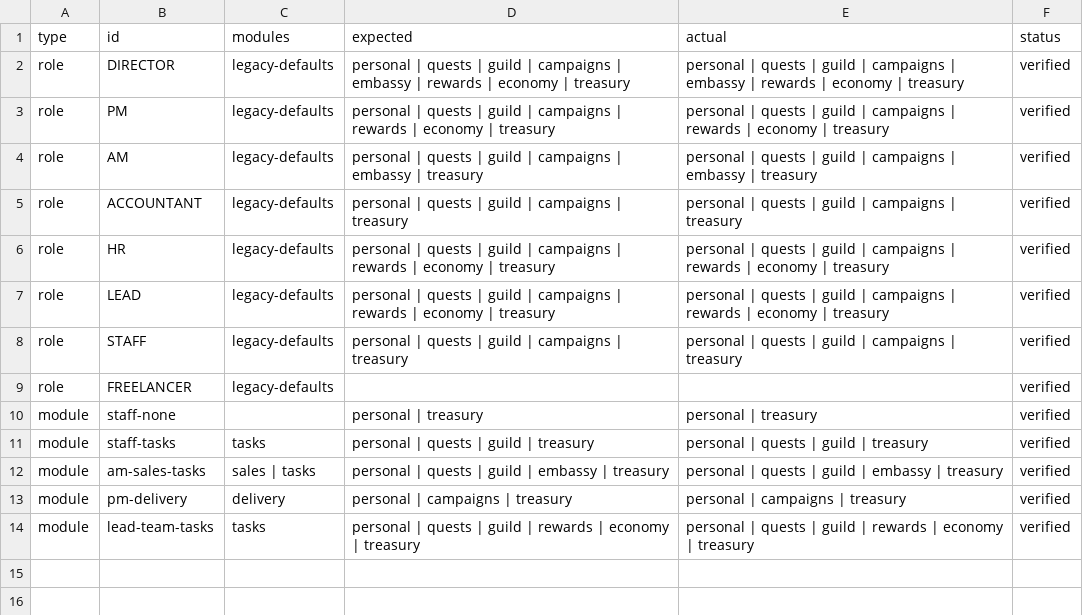
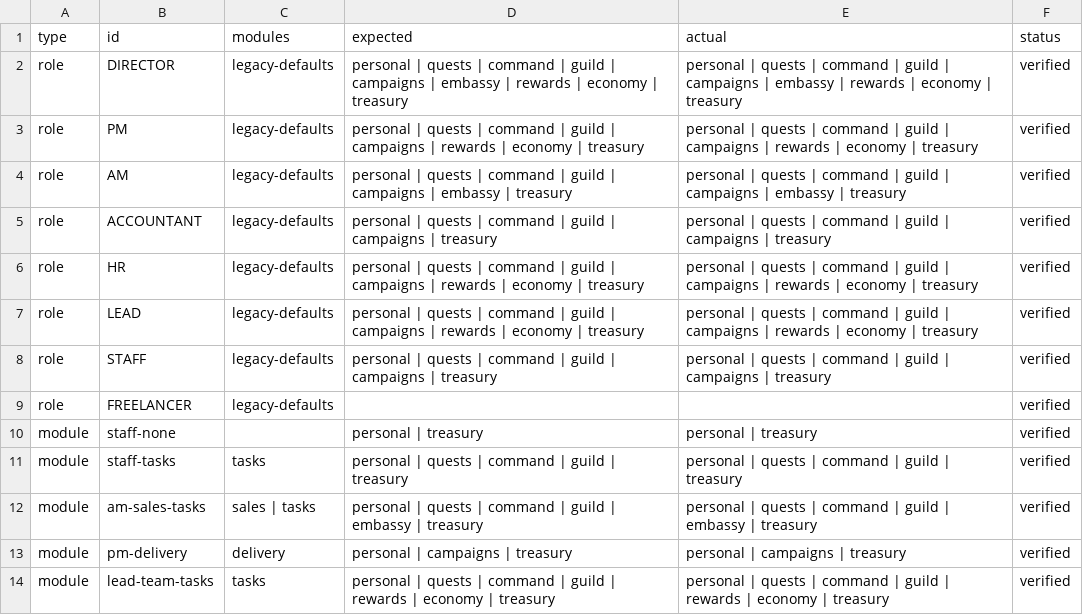
Before and after one commit to leozvu/repositoryrealms, a CSV file: qa/realm-access-control/access-matrix.csv, drawn as a sheet.

```diff
--- a/qa/realm-access-control/access-matrix.csv
+++ b/qa/realm-access-control/access-matrix.csv
@@ -1,14 +1,14 @@
 type,id,modules,expected,actual,status
-role,DIRECTOR,legacy-defaults,personal | quests | guild | campaigns | embassy | rewards | economy | treasury,personal | quests | guild | campaigns | embassy | rewards | economy | treasury,verified
-role,PM,legacy-defaults,personal | quests | guild | campaigns | rewards | economy | treasury,personal | quests | guild | campaigns | rewards | economy | treasury,verified
-role,AM,legacy-defaults,personal | quests | guild | campaigns | embassy | treasury,personal | quests | guild | campaigns | embassy | treasury,verified
-role,ACCOUNTANT,legacy-defaults,personal | quests | guild | campaigns | treasury,personal | quests | guild | campaigns | treasury,verified
-role,HR,legacy-defaults,personal | quests | guild | campaigns | rewards | economy | treasury,personal | quests | guild | campaigns | rewards | economy | treasury,verified
-role,LEAD,legacy-defaults,personal | quests | guild | campaigns | rewards | economy | treasury,personal | quests | guild | campaigns | rewards | economy | treasury,verified
-role,STAFF,legacy-defaults,personal | quests | guild | campaigns | treasury,personal | quests | guild | campaigns | treasury,verified
+role,DIRECTOR,legacy-defaults,personal | quests | command | guild | campaigns | embassy | rewards | economy | treasury,personal | quests | command | guild | campaigns | embassy | rewards | economy | treasury,verified
+role,PM,legacy-defaults,personal | quests | command | guild | campaigns | rewards | economy | treasury,personal | quests | command | guild | campaigns | rewards | economy | treasury,verified
+role,AM,legacy-defaults,personal | quests | command | guild | campaigns | embassy | treasury,personal | quests | command | guild | campaigns | embassy | treasury,verified
+role,ACCOUNTANT,legacy-defaults,personal | quests | command | guild | campaigns | treasury,personal | quests | command | guild | campaigns | treasury,verified
+role,HR,legacy-defaults,personal | quests | command | guild | campaigns | rewards | economy | treasury,personal | quests | command | guild | campaigns | rewards | economy | treasury,verified
+role,LEAD,legacy-defaults,personal | quests | command | guild | campaigns | rewards | economy | treasury,personal | quests | command | guild | campaigns | rewards | economy | treasury,verified
+role,STAFF,legacy-defaults,personal | quests | command | guild | campaigns | treasury,personal | quests | command | guild | campaigns | treasury,verified
 role,FREELANCER,legacy-defaults,,,verified
 module,staff-none,,personal | treasury,personal | treasury,verified
-module,staff-tasks,tasks,personal | quests | guild | treasury,personal | quests | guild | treasury,verified
-module,am-sales-tasks,sales | tasks,personal | quests | guild | embassy | treasury,personal | quests | guild | embassy | treasury,verified
+module,staff-tasks,tasks,personal | quests | command | guild | treasury,personal | quests | command | guild | treasury,verified
+module,am-sales-tasks,sales | tasks,personal | quests | command | guild | embassy | treasury,personal | quests | command | guild | embassy | treasury,verified
 module,pm-delivery,delivery,personal | campaigns | treasury,personal | campaigns | treasury,verified
-module,lead-team-tasks,tasks,personal | quests | guild | rewards | economy | treasury,personal | quests | guild | rewards | economy | treasury,verified
+module,lead-team-tasks,tasks,personal | quests | command | guild | rewards | economy | treasury,personal | quests | command | guild | rewards | economy | treasury,verified
```
Also changed, not shown: qa/ui-action-map/api-contracts.csv, qa/ui-action-map/delegated-bindings.csv, 44 other files.
